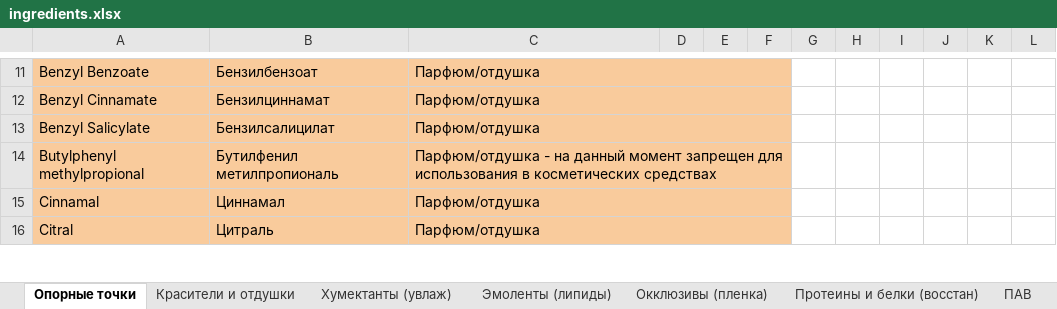
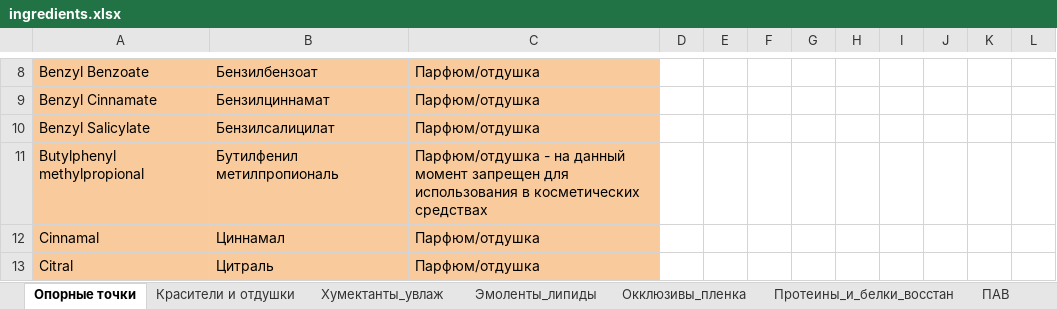
Before and after one commit to bakaeva2006/haircare_bot, an Excel workbook: data/ingredients.xlsx, sheet Опорные точки, drawn as a sheet; only a part is shown, gaps mark what is left out; values as stored, in another font and other column widths than the file's, no borders; charts and pictures not drawn; removed rows and columns are numbered as before the commit, all else as after; the diff covers the shown part only; the diff names each change by its address in the sheet, - before the commit and + after, or states it on an @@ line.

```diff
--- a/data/ingredients.xlsx (sheet Опорные точки)
+++ b/data/ingredients.xlsx (sheet Опорные точки)
-sheet tab: Хумектанты (увлаж)
+sheet tab: Хумектанты_увлаж
-sheet tab: Эмоленты (липиды)
+sheet tab: Эмоленты_липиды
-sheet tab: Окклюзивы (пленка)
+sheet tab: Окклюзивы_пленка
-sheet tab: Протеины и белки (восстан)
+sheet tab: Протеины_и_белки_восстан
-C11:F11 merged
-C12:F12 merged
-C13:F13 merged
-C14:F14 merged
-C15:F15 merged
-C16:F16 merged
```
Also changed, not shown: 1 added row, 9 removed rows, 10 edited cells, cell formats and merged cells elsewhere in this sheet, other sheet tabs, charts or pictures, 1 other file.
